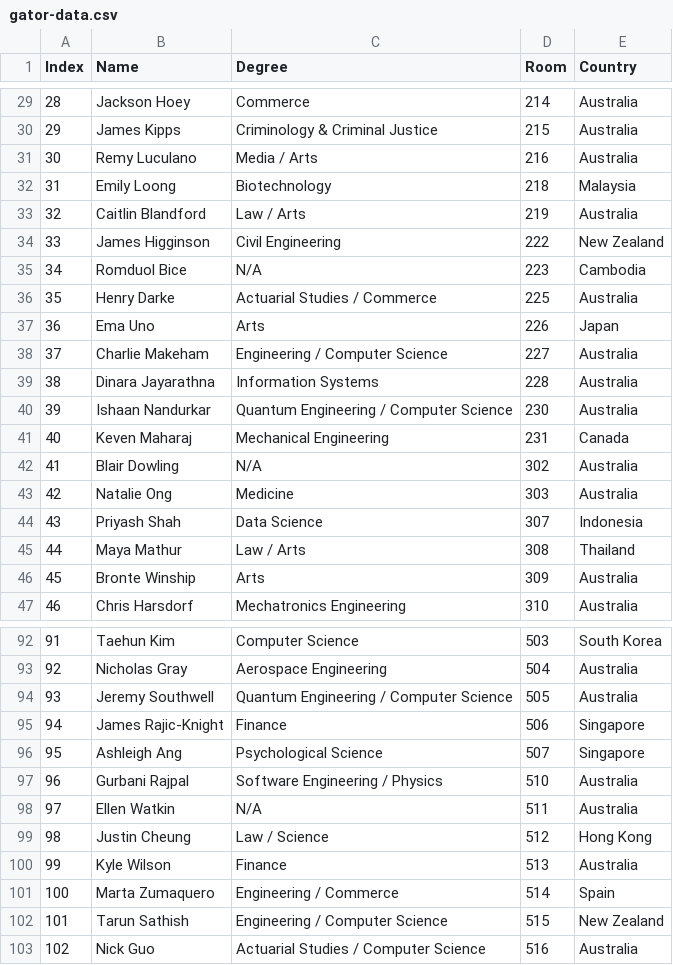
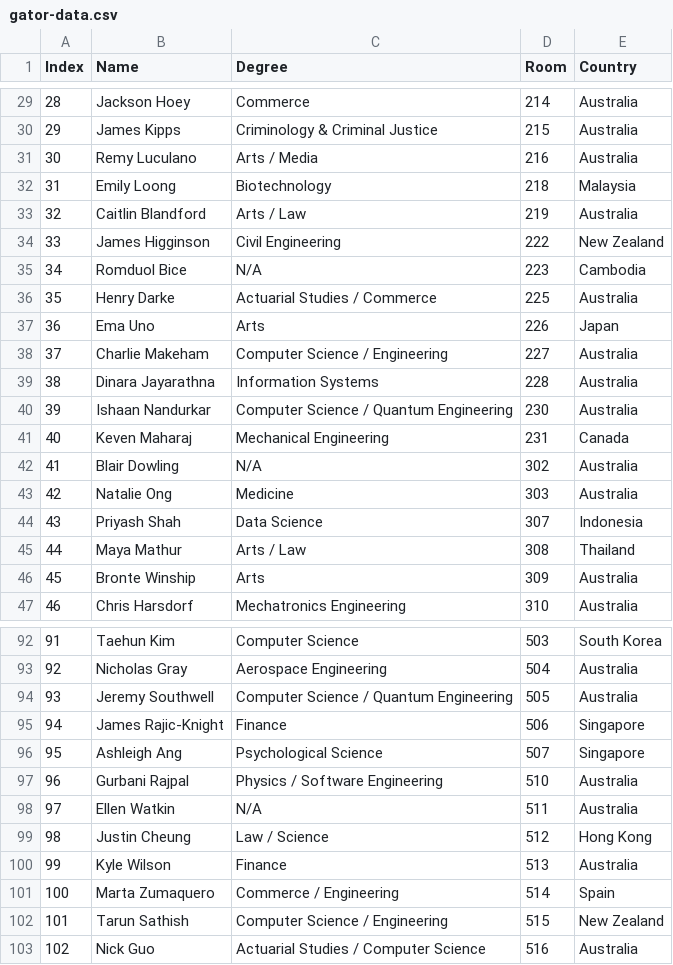
Before and after one commit to justjo3l/goldle, a CSV file: src/assets/gator-data.csv, drawn as a sheet; only a part is shown, gaps mark what is left out; the diff covers the shown part only.

Commit message:
Update degree order in gator-data.csv (#63)

```diff
--- a/src/assets/gator-data.csv
+++ b/src/assets/gator-data.csv
@@ -30,5 +30,5 @@ Index,Name,Degree,Room,Country
 29,James Kipps,Criminology & Criminal Justice,215,Australia
-30,Remy Luculano,Media / Arts,216,Australia
+30,Remy Luculano,Arts / Media,216,Australia
 31,Emily Loong,Biotechnology,218,Malaysia
-32,Caitlin Blandford,Law / Arts,219,Australia
+32,Caitlin Blandford,Arts / Law,219,Australia
 33,James Higginson,Civil Engineering,222,New Zealand
@@ -37,5 +37,5 @@ Index,Name,Degree,Room,Country
 36,Ema Uno,Arts,226,Japan
-37,Charlie Makeham,Engineering / Computer Science,227,Australia
+37,Charlie Makeham,Computer Science / Engineering,227,Australia
 38,Dinara Jayarathna,Information Systems,228,Australia
-39,Ishaan Nandurkar,Quantum Engineering / Computer Science,230,Australia
+39,Ishaan Nandurkar,Computer Science / Quantum Engineering,230,Australia
 40,Keven Maharaj,Mechanical Engineering,231,Canada
@@ -44,3 +44,3 @@ Index,Name,Degree,Room,Country
 43,Priyash Shah,Data Science,307,Indonesia
-44,Maya Mathur,Law / Arts,308,Thailand
+44,Maya Mathur,Arts / Law,308,Thailand
 45,Bronte Winship,Arts,309,Australia
@@ -93,6 +93,6 @@ Index,Name,Degree,Room,Country
 92,Nicholas Gray,Aerospace Engineering,504,Australia
-93,Jeremy Southwell,Quantum Engineering / Computer Science,505,Australia
+93,Jeremy Southwell,Computer Science / Quantum Engineering,505,Australia
 94,James Rajic-Knight,Finance,506,Singapore
 95,Ashleigh Ang,Psychological Science,507,Singapore
-96,Gurbani Rajpal,Software Engineering / Physics,510,Australia
+96,Gurbani Rajpal,Physics / Software Engineering,510,Australia
 97,Ellen Watkin,N/A,511,Australia
@@ -100,4 +100,4 @@ Index,Name,Degree,Room,Country
 99,Kyle Wilson,Finance,513,Australia
-100,Marta Zumaquero,Engineering / Commerce,514,Spain
-101,Tarun Sathish,Engineering / Computer Science,515,New Zealand
+100,Marta Zumaquero,Commerce / Engineering,514,Spain
+101,Tarun Sathish,Computer Science / Engineering,515,New Zealand
 102,Nick Guo,Actuarial Studies / Computer Science,516,Australia
```
Also changed, not shown: 6 edited cells elsewhere in this file.
